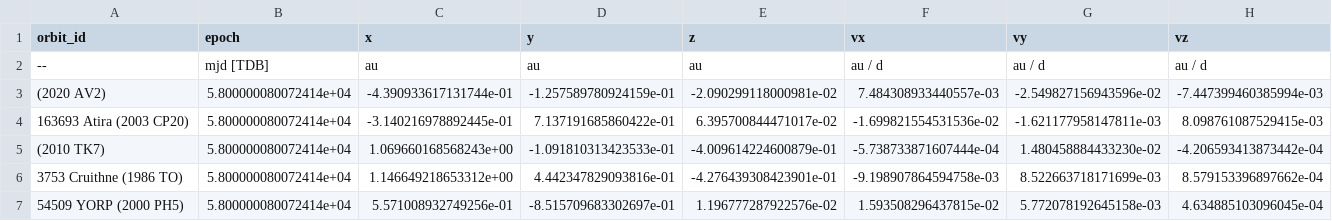
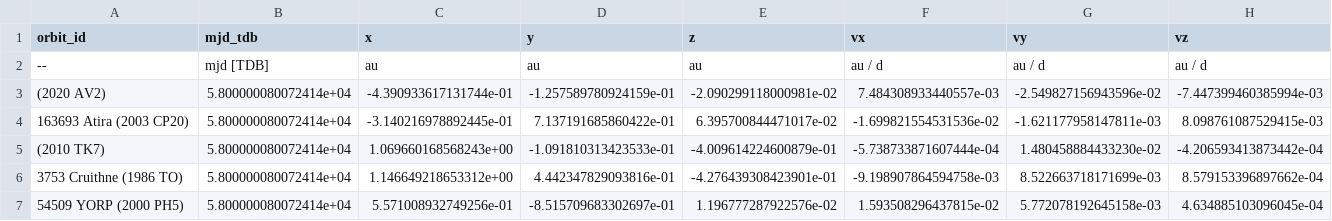
Before and after one commit to moeyensj/thor, a CSV file: thor/testing/data/orbits.csv, drawn as a sheet; only a part is shown.

Commit message:
Change epoch to mjd_tdb in orbits.to_df(include_units=False), adjust backends to also use the mjd_tdb column name

```diff
--- a/thor/testing/data/orbits.csv
+++ b/thor/testing/data/orbits.csv
@@ -1,2 +1,2 @@
-orbit_id,epoch,x,y,z,vx,vy,vz
+orbit_id,mjd_tdb,x,y,z,vx,vy,vz
 --,mjd [TDB],au,au,au,au / d,au / d,au / d
```
Also changed, not shown: 4 other files.
